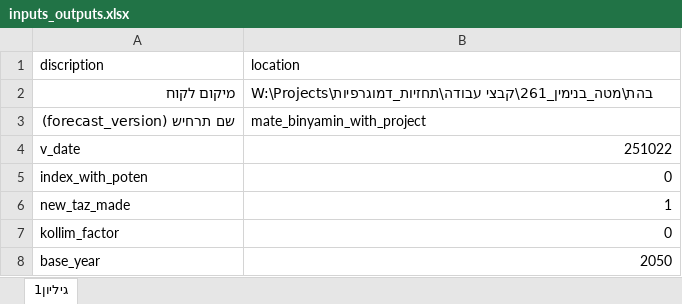
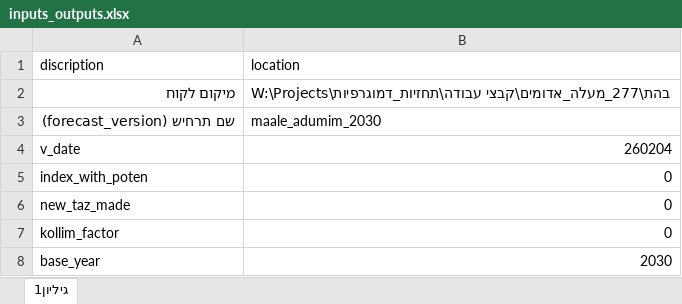
Before and after one commit to JTMPT/create_forecast_ad_hoc, an Excel workbook: inputs_outputs.xlsx, sheet גיליון1, drawn as a sheet; values as stored, in another font and other column widths than the file's, no borders; the diff names each change by its address in the sheet, - before the commit and + after, or states it on an @@ line.

Commit message:
--update inputs_outputs

```diff
--- a/inputs_outputs.xlsx (sheet גיליון1)
+++ b/inputs_outputs.xlsx (sheet גיליון1)
-B2 (location): W:\Projects\בהת\מטה_בנימין_261\קבצי עבודה\תחזיות_דמוגרפיות
+B2 (location): W:\Projects\בהת\277_מעלה_אדומים\קבצי עבודה\תחזיות_דמוגרפיות
-B3 (location): mate_binyamin_with_project
+B3 (location): maale_adumim_2030
-B4 (location): 251022
+B4 (location): 260204
-B6 (location): 1
+B6 (location): 0
-B8 (location): 2050
+B8 (location): 2030
```
